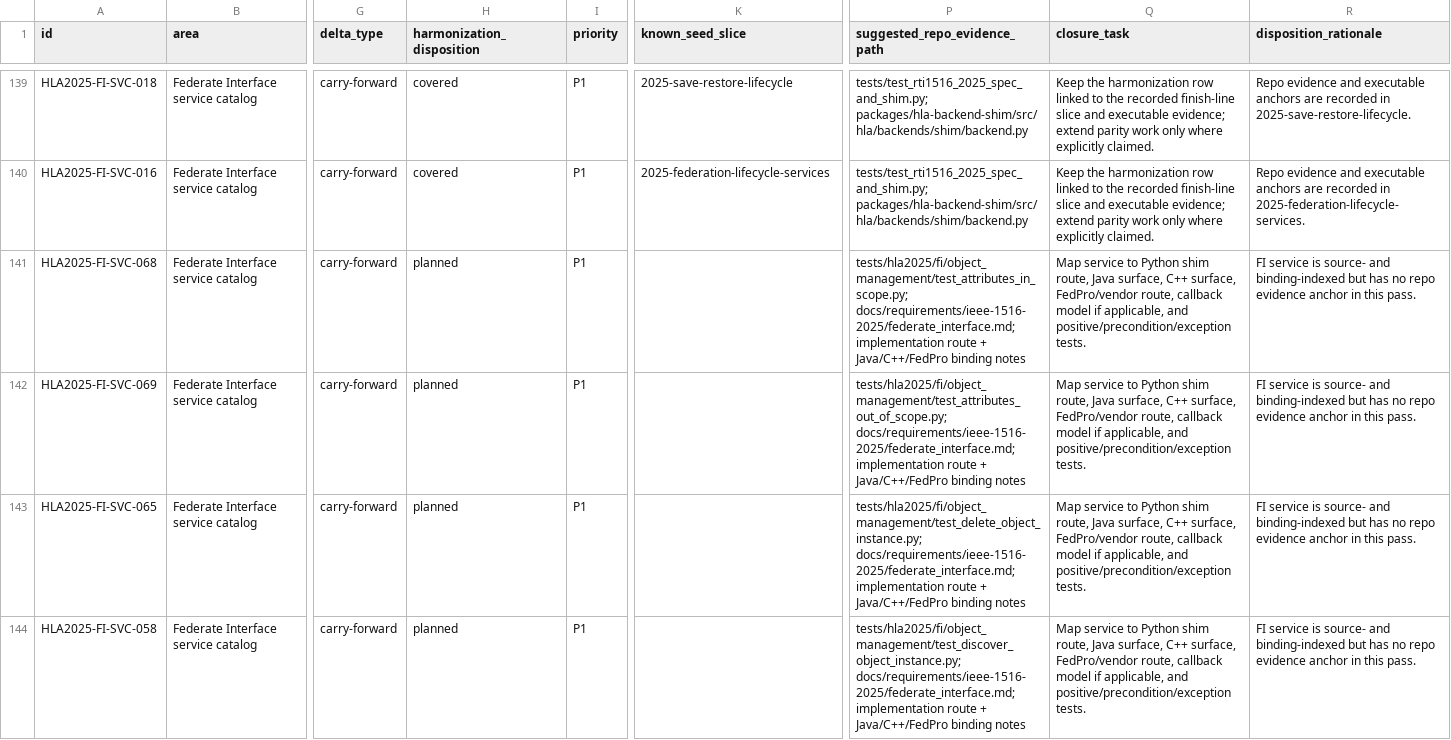
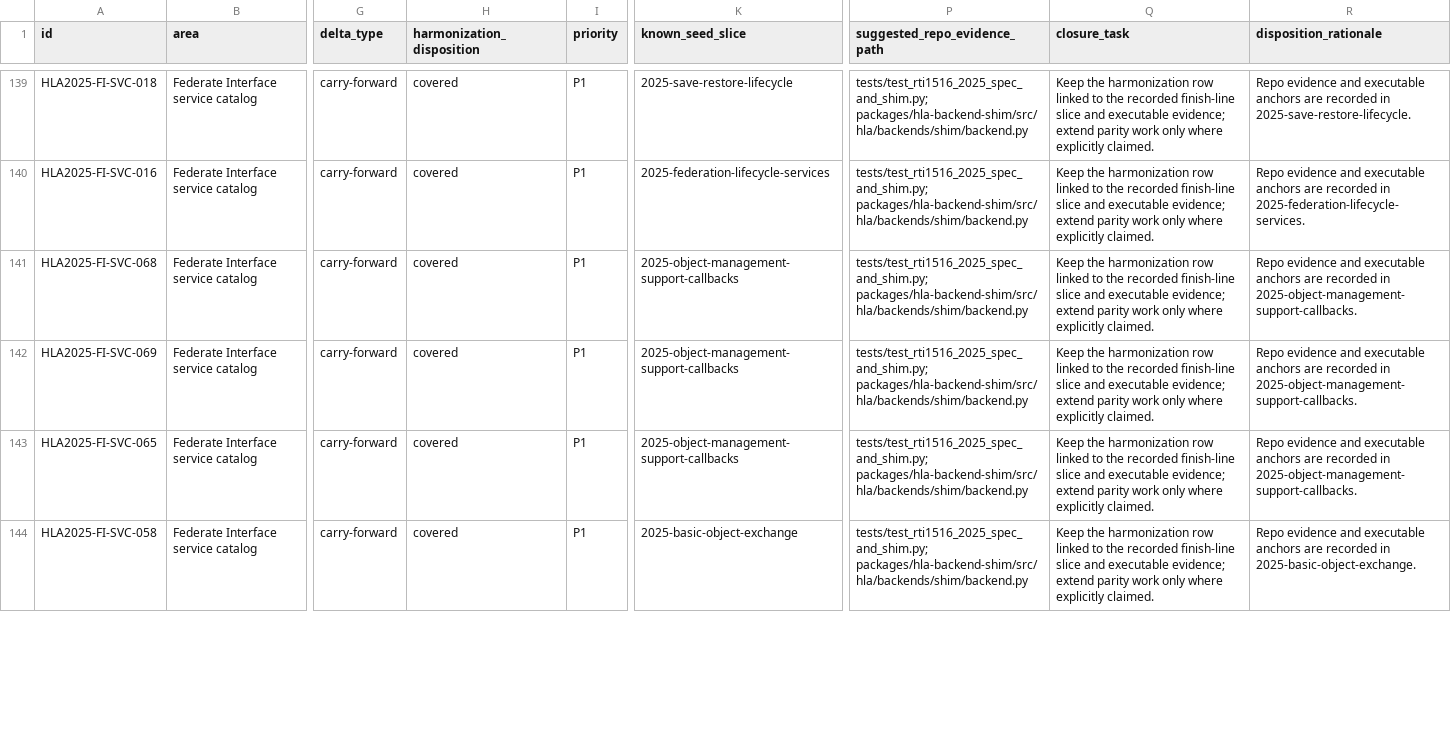
Before and after one commit to sheepfling/sturdy-broccoli, a CSV file: requirements/2025/harmonization/hla_2025_review_queue.csv, drawn as a sheet; only a part is shown, gaps mark what is left out; the diff covers the shown part only; the diff names each change by its address in the sheet, - before the commit and + after, or states it on an @@ line.

Commit message:
Promote 2025 object and ownership tranches

```diff
--- a/requirements/2025/harmonization/hla_2025_review_queue.csv
+++ b/requirements/2025/harmonization/hla_2025_review_queue.csv
-H141:H144 (harmonization_disposition): planned
+H141:H144 (harmonization_disposition): covered
-K141:K143 (known_seed_slice): (empty)
+K141:K143 (known_seed_slice): 2025-object-management-support-callbacks
-P141 (suggested_repo_evidence_path): tests/hla2025/fi/object_management/test_attributes_in_scope.py; docs/requirements/ieee-1516-2025/federate_interface.md; implementation route + Java/C++/FedPro binding notes
+P141 (suggested_repo_evidence_path): tests/test_rti1516_2025_spec_and_shim.py; packages/hla-backend-shim/src/hla/backends/shim/backend.py
-Q141:Q144 (closure_task): Map service to Python shim route, Java surface, C++ surface, FedPro/vendor route, callback model if applicable, and positive/precondition/exception tests.
+Q141:Q144 (closure_task): Keep the harmonization row linked to the recorded finish-line slice and executable evidence; extend parity work only where explicitly claimed.
-R141:R143 (disposition_rationale): FI service is source- and binding-indexed but has no repo evidence anchor in this pass.
+R141:R143 (disposition_rationale): Repo evidence and executable anchors are recorded in 2025-object-management-support-callbacks.
-P142 (suggested_repo_evidence_path): tests/hla2025/fi/object_management/test_attributes_out_of_scope.py; docs/requirements/ieee-1516-2025/federate_interface.md; implementation route + Java/C++/FedPro binding notes
+P142 (suggested_repo_evidence_path): tests/test_rti1516_2025_spec_and_shim.py; packages/hla-backend-shim/src/hla/backends/shim/backend.py
-P143 (suggested_repo_evidence_path): tests/hla2025/fi/object_management/test_delete_object_instance.py; docs/requirements/ieee-1516-2025/federate_interface.md; implementation route + Java/C++/FedPro binding notes
+P143 (suggested_repo_evidence_path): tests/test_rti1516_2025_spec_and_shim.py; packages/hla-backend-shim/src/hla/backends/shim/backend.py
-K144 (known_seed_slice): (empty)
+K144 (known_seed_slice): 2025-basic-object-exchange
-P144 (suggested_repo_evidence_path): tests/hla2025/fi/object_management/test_discover_object_instance.py; docs/requirements/ieee-1516-2025/federate_interface.md; implementation route + Java/C++/FedPro binding notes
+P144 (suggested_repo_evidence_path): tests/test_rti1516_2025_spec_and_shim.py; packages/hla-backend-shim/src/hla/backends/shim/backend.py
-R144 (disposition_rationale): FI service is source- and binding-indexed but has no repo evidence anchor in this pass.
+R144 (disposition_rationale): Repo evidence and executable anchors are recorded in 2025-basic-object-exchange.
```
Also changed, not shown: 120 edited cells elsewhere in this file, 8 other files.
